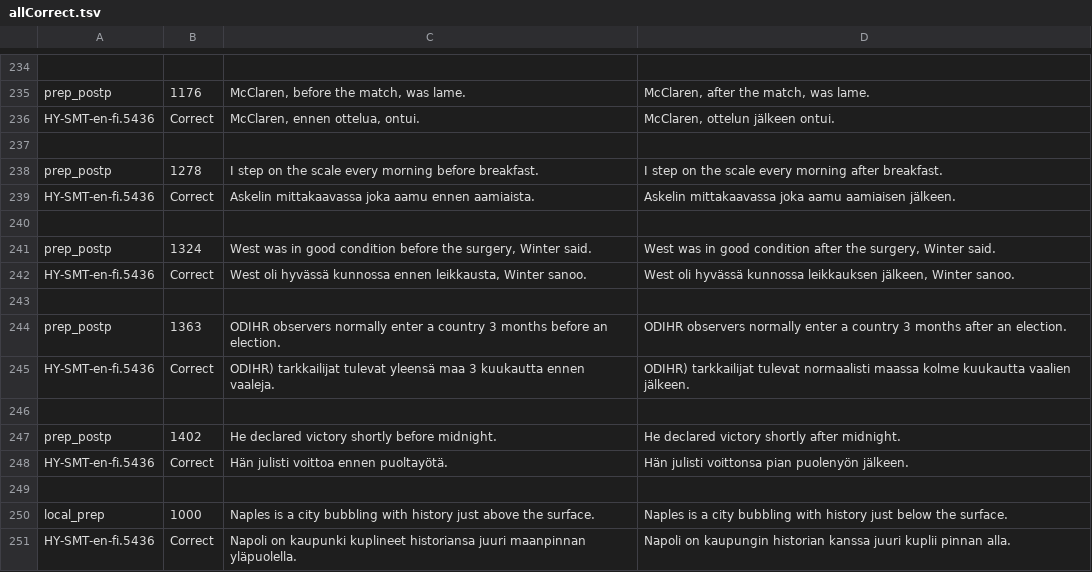
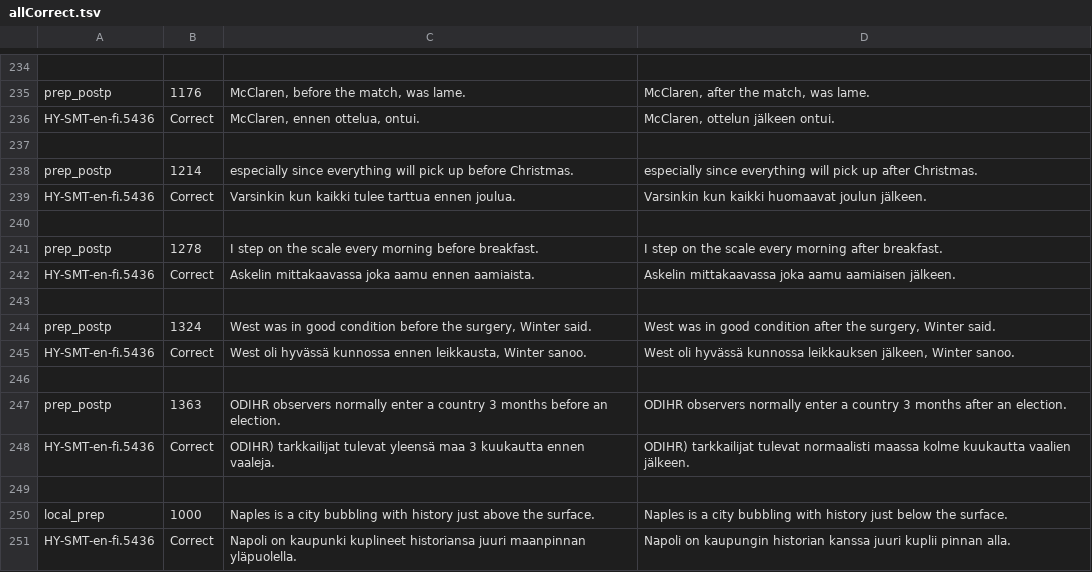
Before and after one commit to Helsinki-NLP/en-fi-testsuite, a TSV file: eval_parts/examples/allCorrect.tsv, drawn as a sheet; only a part is shown, gaps mark what is left out.

```diff
--- a/eval_parts/examples/allCorrect.tsv
+++ b/eval_parts/examples/allCorrect.tsv
@@ -237,2 +237,5 @@ HY-SMT-en-fi.5436	Correct	McClaren, ennen ottelua, ontui.	McClaren, ottelun jäl
 
+prep_postp	1214	especially since everything will pick up before Christmas.	especially since everything will pick up after Christmas.
+HY-SMT-en-fi.5436	Correct	Varsinkin kun kaikki tulee tarttua ennen joulua.	Varsinkin kun kaikki huomaavat joulun jälkeen.
+
 prep_postp	1278	I step on the scale every morning before breakfast.	I step on the scale every morning after breakfast.
@@ -245,5 +248,2 @@ prep_postp	1363	ODIHR observers normally enter a country 3 months before an elec
 HY-SMT-en-fi.5436	Correct	ODIHR) tarkkailijat tulevat yleensä maa 3 kuukautta ennen vaaleja.	ODIHR) tarkkailijat tulevat normaalisti maassa kolme kuukautta vaalien jälkeen.
-
-prep_postp	1402	He declared victory shortly before midnight.	He declared victory shortly after midnight.
-HY-SMT-en-fi.5436	Correct	Hän julisti voittoa ennen puoltayötä.	Hän julisti voittonsa pian puolenyön jälkeen.
 
```
Also changed, not shown: eval_parts/all.correct.tsv, eval_parts/all.numbers.tsv, 18 other files.
